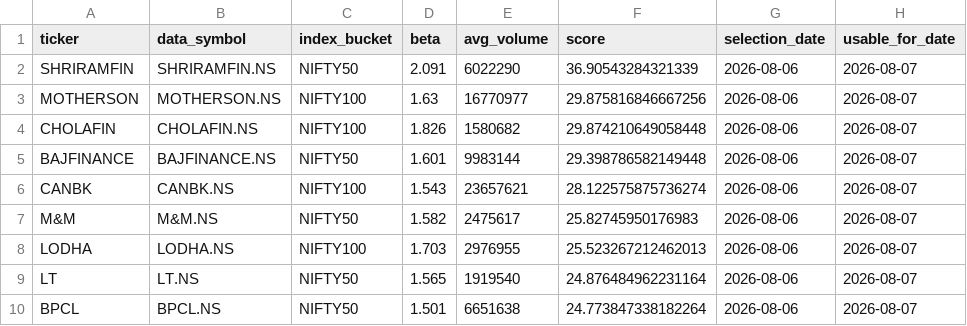
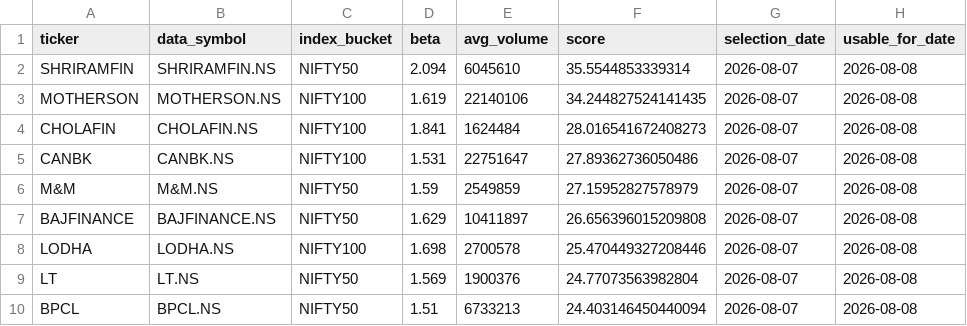
Before and after one commit to arun906/ScalpingApp, a CSV file: active_watchlist.csv, drawn as a sheet; only a part is shown; the diff covers the shown part only.

```diff
--- a/active_watchlist.csv
+++ b/active_watchlist.csv
@@ -1,10 +1,10 @@
 ticker,data_symbol,index_bucket,beta,avg_volume,score,selection_date,usable_for_date
-SHRIRAMFIN,SHRIRAMFIN.NS,NIFTY50,2.091,6022290,36.90543284321339,2026-08-06,2026-08-07
-MOTHERSON,MOTHERSON.NS,NIFTY100,1.63,16770977,29.875816846667256,2026-08-06,2026-08-07
-CHOLAFIN,CHOLAFIN.NS,NIFTY100,1.826,1580682,29.874210649058448,2026-08-06,2026-08-07
-BAJFINANCE,BAJFINANCE.NS,NIFTY50,1.601,9983144,29.398786582149448,2026-08-06,2026-08-07
-CANBK,CANBK.NS,NIFTY100,1.543,23657621,28.122575875736274,2026-08-06,2026-08-07
-M&M,M&M.NS,NIFTY50,1.582,2475617,25.82745950176983,2026-08-06,2026-08-07
-LODHA,LODHA.NS,NIFTY100,1.703,2976955,25.523267212462013,2026-08-06,2026-08-07
-LT,LT.NS,NIFTY50,1.565,1919540,24.876484962231164,2026-08-06,2026-08-07
-BPCL,BPCL.NS,NIFTY50,1.501,6651638,24.773847338182264,2026-08-06,2026-08-07
+SHRIRAMFIN,SHRIRAMFIN.NS,NIFTY50,2.094,6045610,35.5544853339314,2026-08-07,2026-08-08
+MOTHERSON,MOTHERSON.NS,NIFTY100,1.619,22140106,34.244827524141435,2026-08-07,2026-08-08
+CHOLAFIN,CHOLAFIN.NS,NIFTY100,1.841,1624484,28.016541672408273,2026-08-07,2026-08-08
+CANBK,CANBK.NS,NIFTY100,1.531,22751647,27.89362736050486,2026-08-07,2026-08-08
+M&M,M&M.NS,NIFTY50,1.59,2549859,27.15952827578979,2026-08-07,2026-08-08
+BAJFINANCE,BAJFINANCE.NS,NIFTY50,1.629,10411897,26.656396015209808,2026-08-07,2026-08-08
+LODHA,LODHA.NS,NIFTY100,1.698,2700578,25.470449327208446,2026-08-07,2026-08-08
+LT,LT.NS,NIFTY50,1.569,1900376,24.77073563982804,2026-08-07,2026-08-08
+BPCL,BPCL.NS,NIFTY50,1.51,6733213,24.403146450440094,2026-08-07,2026-08-08
```
Also changed, not shown: 1 added row, 1 removed row and 25 edited cells elsewhere in this file, watchlist_history.csv.
